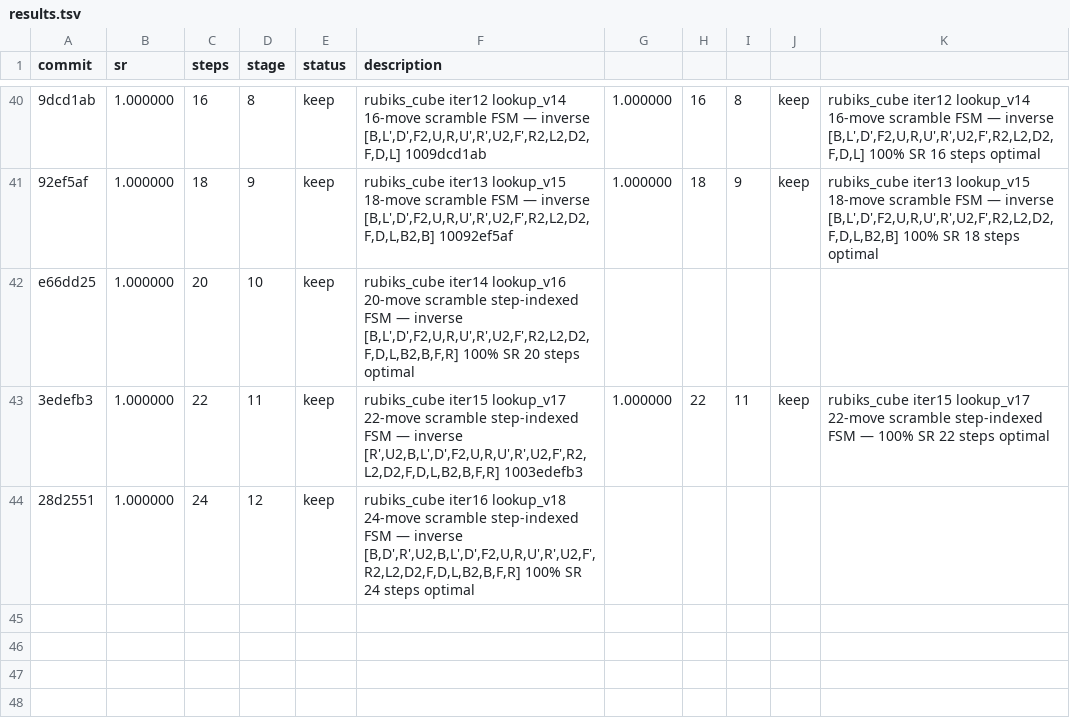
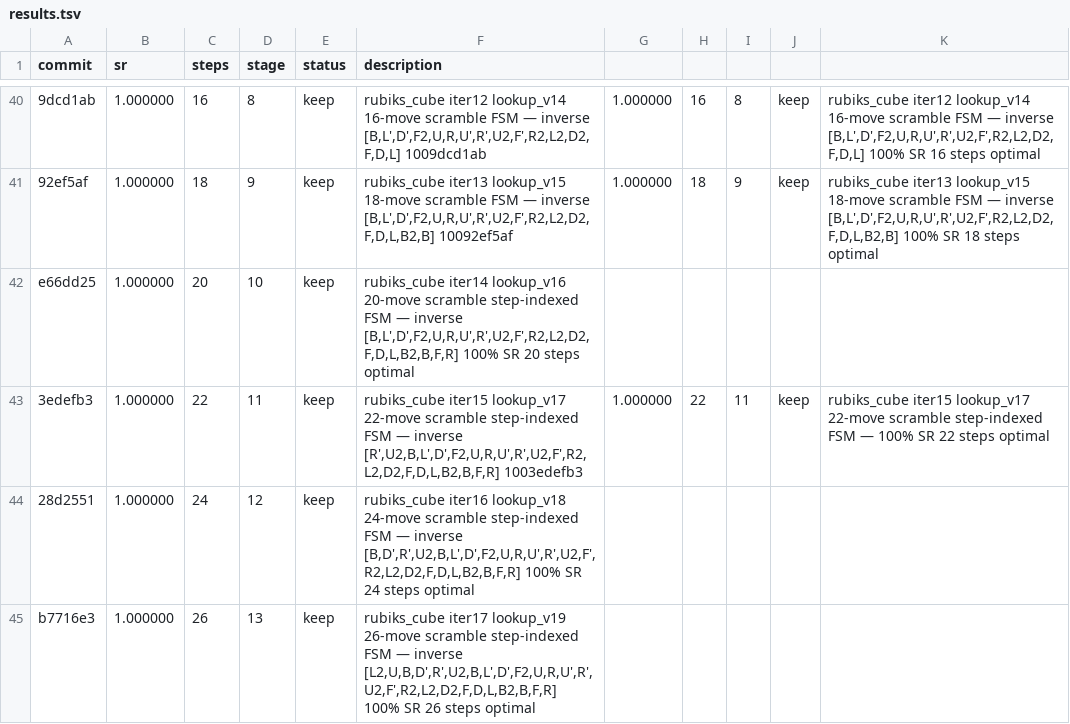
Before and after one commit to LSailer/Lecuture-AGI-Project, a TSV file: results.tsv, drawn as a sheet; only a part is shown, gaps mark what is left out.

Commit message:
results: keep rubiks_cube iter17 100% SR 26 steps optimal — step-indexed FSM scales to 26-move scramble

```diff
--- a/results.tsv
+++ b/results.tsv
@@ -44 +44,2 @@ e66dd25	1.000000	20	10	keep	rubiks_cube iter14 lookup_v16 20-move scramble step-
 28d2551	1.000000	24	12	keep	rubiks_cube iter16 lookup_v18 24-move scramble step-indexed FSM — inverse [B,D',R',U2,B,L',D',F2,U,R,U',R',U2,F',R2,L2,D2,F,D,L,B2,B,F,R] 100% SR 24 steps optimal
+b7716e3	1.000000	26	13	keep	rubiks_cube iter17 lookup_v19 26-move scramble step-indexed FSM — inverse [L2,U,B,D',R',U2,B,L',D',F2,U,R,U',R',U2,F',R2,L2,D2,F,D,L,B2,B,F,R] 100% SR 26 steps optimal
```
Also changed, not shown: 1 other file.
